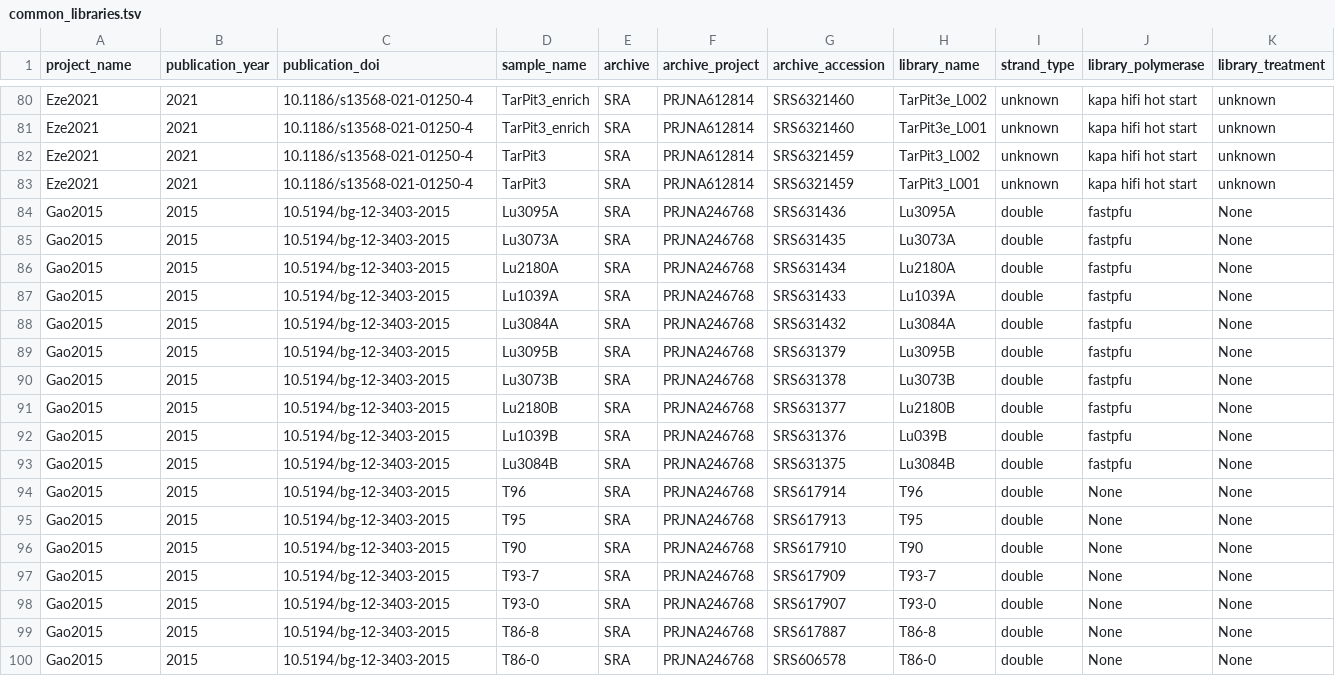
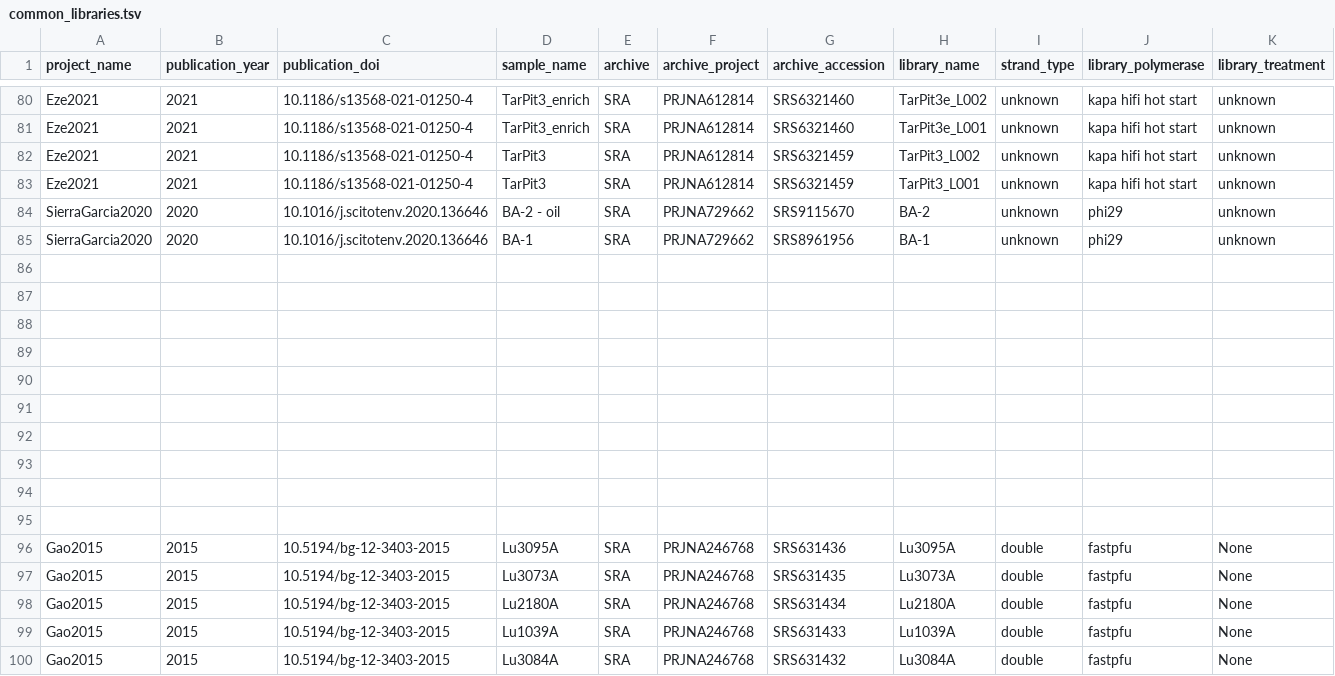
Before and after one commit to vlngf/OilMetagenomesDB, a TSV file: common_libraries/common_libraries.tsv, drawn as a sheet; only a part is shown, gaps mark what is left out; the shorter side is filled out with more unchanged rows; rows hold the shown columns only; the diff names each change by its address in the sheet, - before the commit and + after, or states it on an @@ line.

Commit message:
SierraGarcia2020

```diff
--- a/common_libraries/common_libraries.tsv
+++ b/common_libraries/common_libraries.tsv
+row 84: SierraGarcia2020 | 2020 | 10.1016/j.scitotenv.2020.136646 | BA-2 - oil | SRA | PRJNA729662 | SRS9115670 | BA-2 | unknown | phi29 | unknown
+row 85: SierraGarcia2020 | 2020 | 10.1016/j.scitotenv.2020.136646 | BA-1 | SRA | PRJNA729662 | SRS8961956 | BA-1 | unknown | phi29 | unknown
+row 86: (empty)
+row 87: (empty)
+row 88: (empty)
+row 89: (empty)
+row 90: (empty)
+row 91: (empty)
+row 92: (empty)
+row 93: (empty)
+row 94: (empty)
+row 95: (empty)
```
